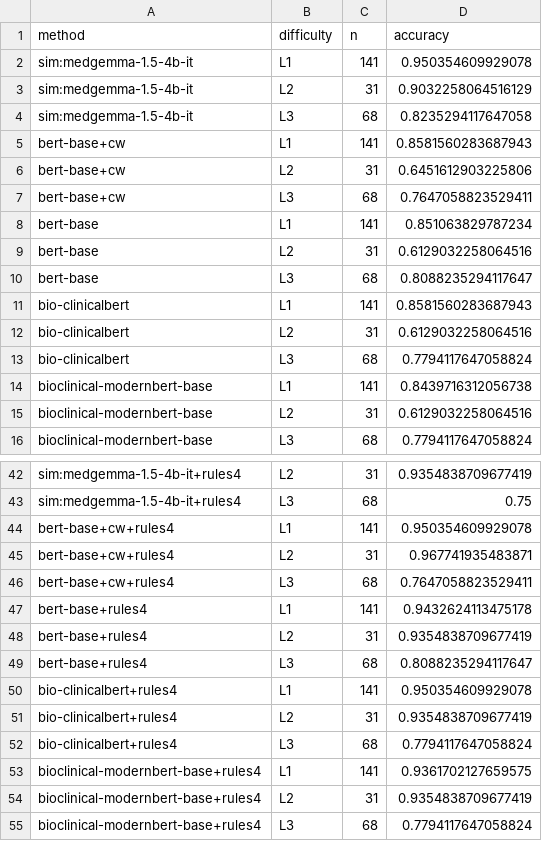
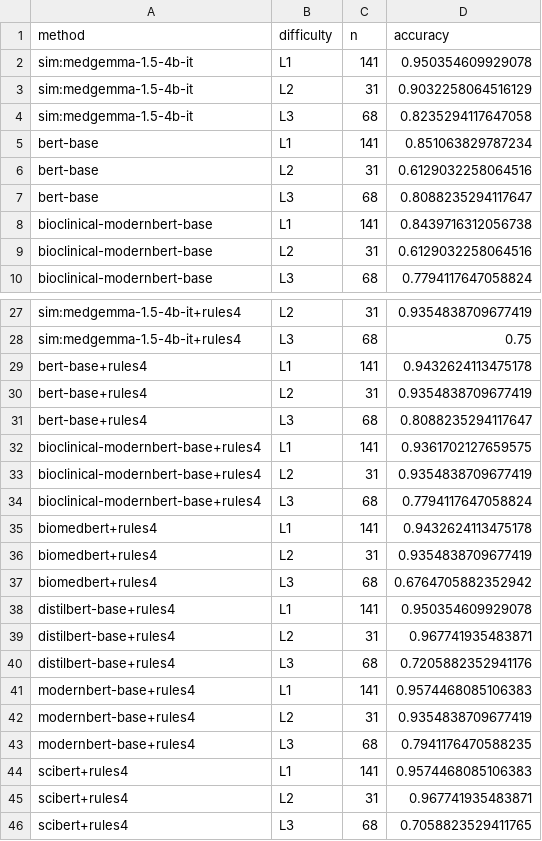
Before and after one commit to Health-Transformation-Lab/health-transformation-lab-nlp, a CSV file: data/datasets/ladder/simulated_medgemma_vs_bert_by_difficulty.csv, drawn as a sheet; only a part is shown, gaps mark what is left out; the shorter side is filled out with more unchanged rows; the diff covers the shown part only; the diff names each change by its address in the sheet, - before the commit and + after, or states it on an @@ line.

```diff
--- a/data/datasets/ladder/simulated_medgemma_vs_bert_by_difficulty.csv
+++ b/data/datasets/ladder/simulated_medgemma_vs_bert_by_difficulty.csv
-row 5: bert-base+cw | L1 | 141 | 0.8581560283687943
-row 6: bert-base+cw | L2 | 31 | 0.6451612903225806
-row 7: bert-base+cw | L3 | 68 | 0.7647058823529411
-row 11: bio-clinicalbert | L1 | 141 | 0.8581560283687943
-row 12: bio-clinicalbert | L2 | 31 | 0.6129032258064516
-row 13: bio-clinicalbert | L3 | 68 | 0.7794117647058824
-row 44: bert-base+cw+rules4 | L1 | 141 | 0.950354609929078
-row 45: bert-base+cw+rules4 | L2 | 31 | 0.967741935483871
-row 46: bert-base+cw+rules4 | L3 | 68 | 0.7647058823529411
-row 50: bio-clinicalbert+rules4 | L1 | 141 | 0.950354609929078
-row 51: bio-clinicalbert+rules4 | L2 | 31 | 0.9354838709677419
-row 52: bio-clinicalbert+rules4 | L3 | 68 | 0.7794117647058824
```
Also changed, not shown: 18 removed rows elsewhere in this file, data/datasets/judge/simulated_judge_metrics.csv, data/datasets/ladder/simulated_medgemma_vs_bert.csv, 25 other files.
